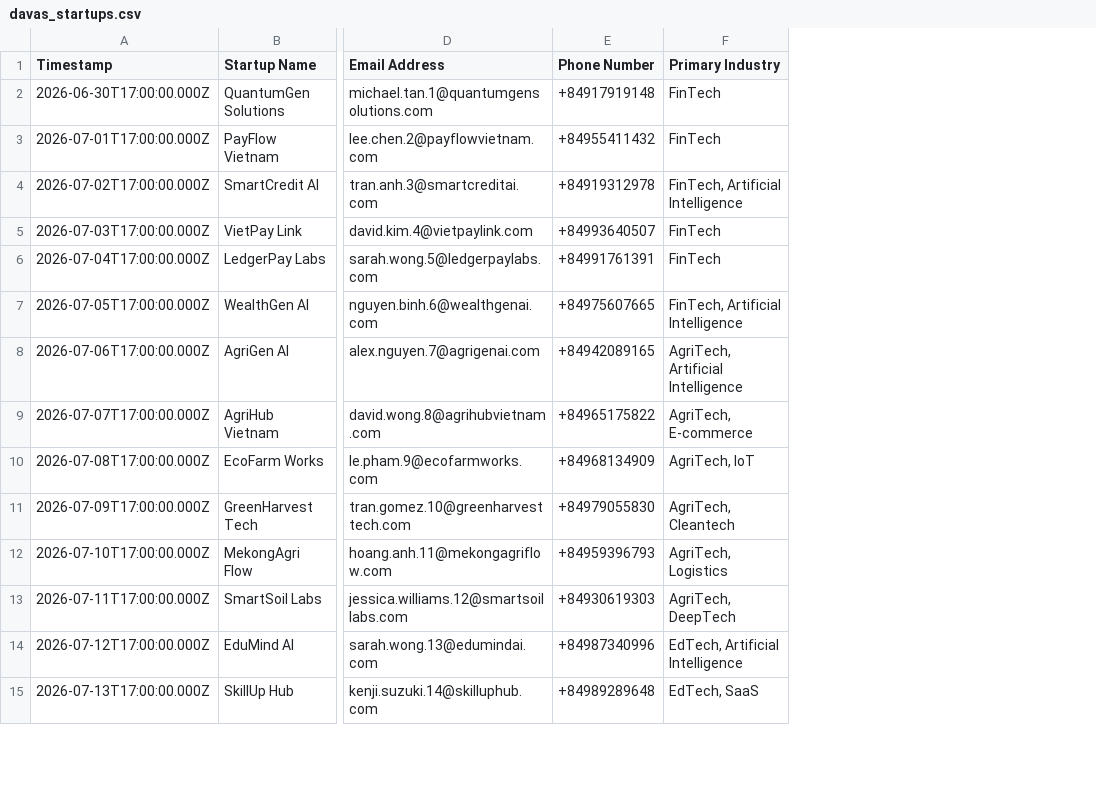
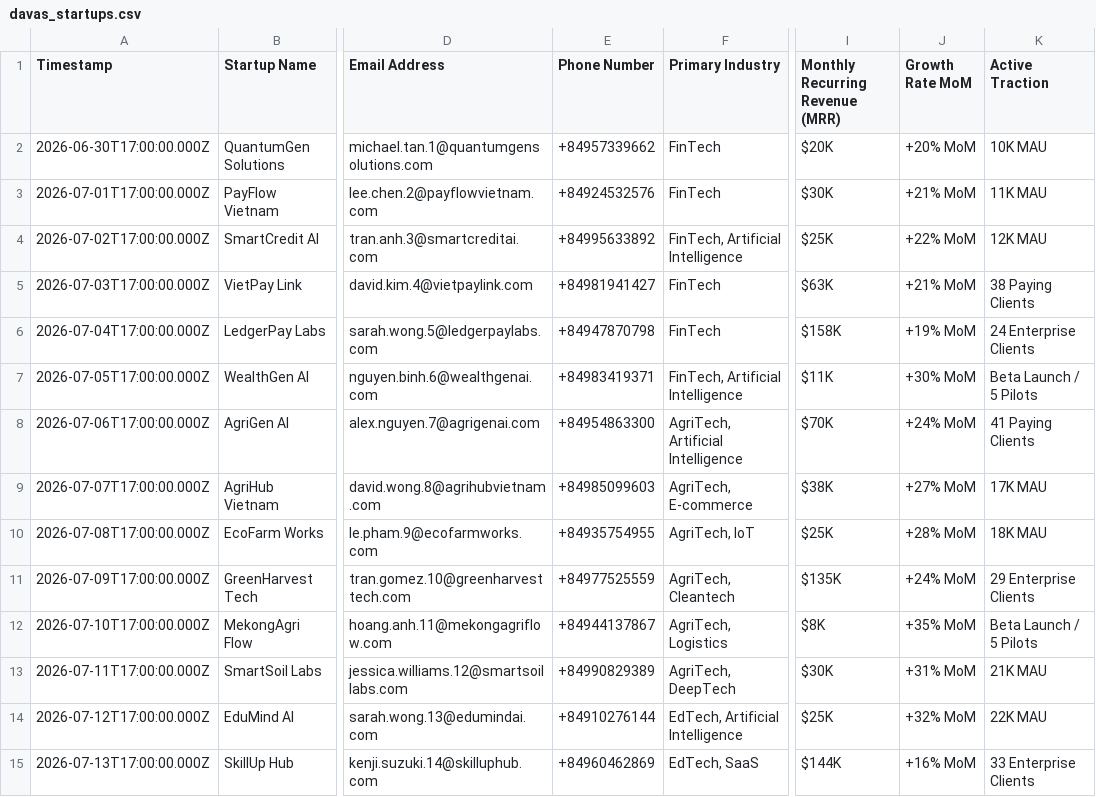
Before and after one commit to nphat-code/ai-riser-davas-matcher, a CSV file: davas_startups.csv, drawn as a sheet; only a part is shown, gaps mark what is left out; the diff covers the shown part only; the diff names each change by its address in the sheet, - before the commit and + after, or states it on an @@ line.

Commit message:
feat(data): add realistic MRR and MoM growth metrics to 62 startups and format sector tags

```diff
--- a/davas_startups.csv
+++ b/davas_startups.csv
+column I (Monthly Recurring Revenue (MRR)), rows 2-15: $20K | $30K | $25K | $63K | $158K | $11K | $70K | $38K | $25K | $135K | $8K | $30K | $25K | $144K
+column J (Growth Rate MoM), rows 2-15: +20% MoM | +21% MoM | +22% MoM | +21% MoM | +19% MoM | +30% MoM | +24% MoM | +27% MoM | +28% MoM | +24% MoM | +35% MoM | +31% MoM | +32% MoM | +16% MoM
+column K (Active Traction), rows 2-15: 10K MAU | 11K MAU | 12K MAU | 38 Paying Clients | 24 Enterprise Clients | Beta Launch / 5 Pilots | 41 Paying Clients | 17K MAU | 18K MAU | 29 Enterprise Clients | Beta Launch / 5 Pilots | 21K MAU | 22K MAU | 33 Enterprise Clients
-E2 (Phone Number): +84917919148
+E2 (Phone Number): +84957339662
-E3 (Phone Number): +84955411432
+E3 (Phone Number): +84924532576
-E4 (Phone Number): +84919312978
+E4 (Phone Number): +84995633892
-E5 (Phone Number): +84993640507
+E5 (Phone Number): +84981941427
-E6 (Phone Number): +84991761391
+E6 (Phone Number): +84947870798
-E7 (Phone Number): +84975607665
+E7 (Phone Number): +84983419371
-E8 (Phone Number): +84942089165
+E8 (Phone Number): +84954863300
-E9 (Phone Number): +84965175822
+E9 (Phone Number): +84985099603
-E10 (Phone Number): +84968134909
+E10 (Phone Number): +84935754955
-E11 (Phone Number): +84979055830
+E11 (Phone Number): +84977525559
-E12 (Phone Number): +84959396793
+E12 (Phone Number): +84944137867
-E13 (Phone Number): +84930619303
+E13 (Phone Number): +84990829389
-E14 (Phone Number): +84987340996
+E14 (Phone Number): +84910276144
-E15 (Phone Number): +84989289648
+E15 (Phone Number): +84960462869
```
Also changed, not shown: 48 edited cells elsewhere in this file, davas_investors.csv, 3 other files.
